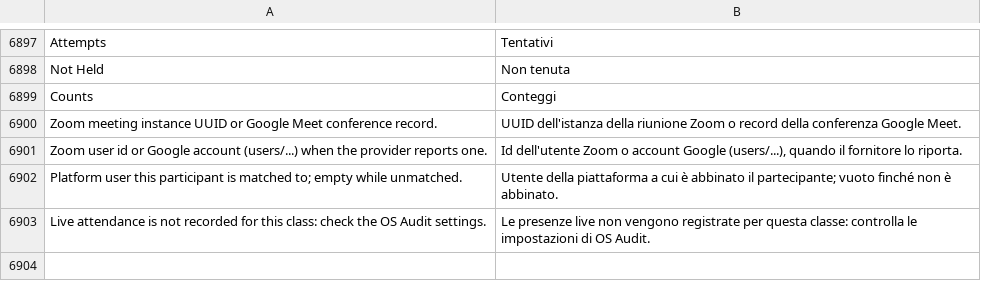
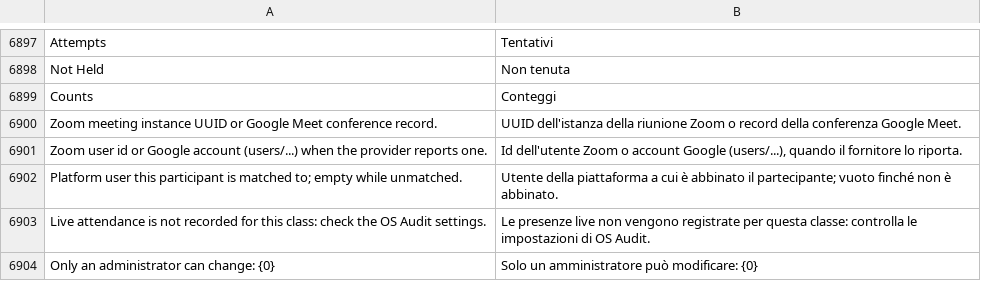
Before and after one commit to mrossi-os/lms, a CSV file: lms/translations/it.csv, drawn as a sheet; only a part is shown, gaps mark what is left out; the diff names each change by its address in the sheet, - before the commit and + after, or states it on an @@ line.

```diff
--- a/lms/translations/it.csv
+++ b/lms/translations/it.csv
+row 6904: Only an administrator can change: {0} | Solo un amministratore può modificare: {0}
```
Also changed, not shown: 5 other files.
